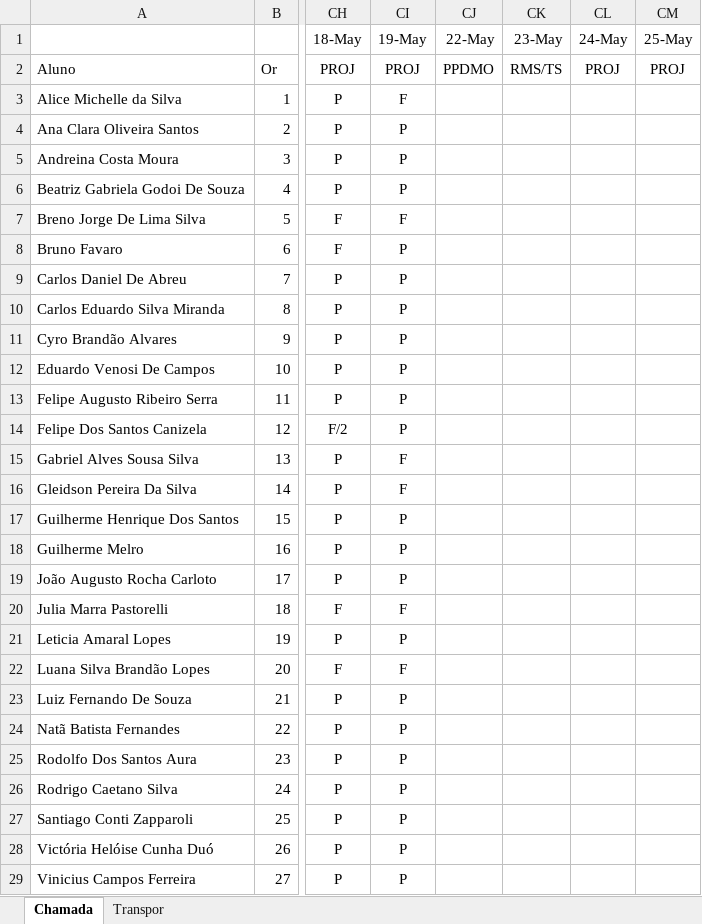
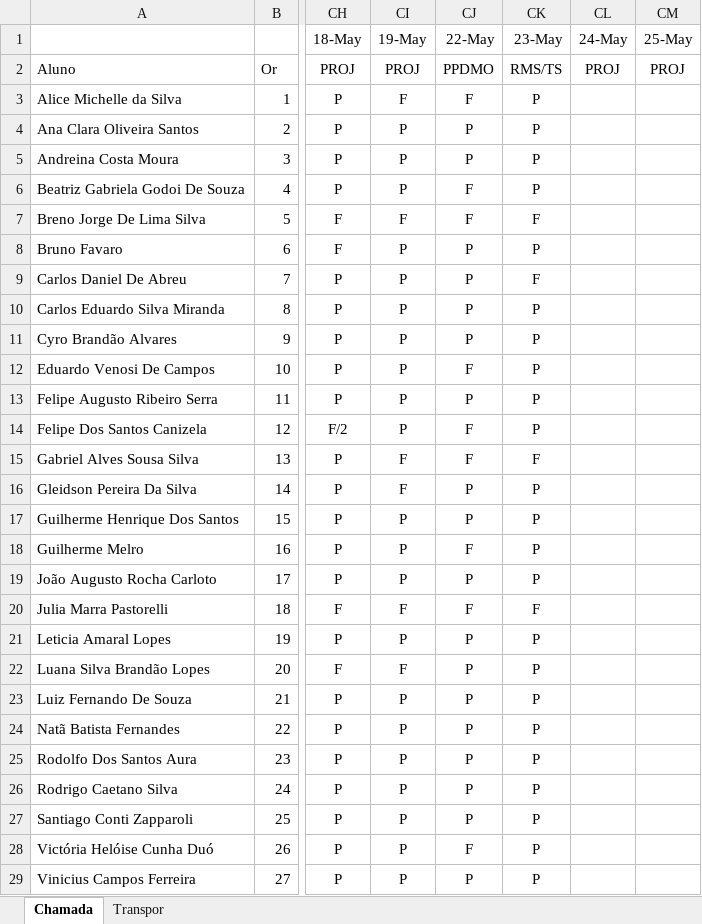
Before and after one commit to Kcioban/DSFork, an Excel workbook: 3des/frequencia.xlsx, sheet Chamada, drawn as a sheet; only a part is shown, gaps mark what is left out; values as stored, in another font and other column widths than the file's, no borders; conditional formats not drawn; the diff names each change by its address in the sheet, - before the commit and + after, or states it on an @@ line.

Commit message:
chamada

```diff
--- a/3des/frequencia.xlsx (sheet Chamada)
+++ b/3des/frequencia.xlsx (sheet Chamada)
-CJ3 (22-May): (empty)
+CJ3 (22-May): F
-CK3:CK6 (23-May): (empty)
+CK3:CK6 (23-May): P
-CJ4:CJ5 (22-May): (empty)
+CJ4:CJ5 (22-May): P
-CJ6:CJ7 (22-May): (empty)
+CJ6:CJ7 (22-May): F
-CK7 (23-May): (empty)
+CK7 (23-May): F
-CJ8:CJ11 (22-May): (empty)
+CJ8:CJ11 (22-May): P
-CK8 (23-May): (empty)
+CK8 (23-May): P
-CK9 (23-May): (empty)
+CK9 (23-May): F
-CK10:CK14 (23-May): (empty)
+CK10:CK14 (23-May): P
-CJ12 (22-May): (empty)
+CJ12 (22-May): F
-CJ13 (22-May): (empty)
+CJ13 (22-May): P
-CJ14:CJ15 (22-May): (empty)
+CJ14:CJ15 (22-May): F
-CK15 (23-May): (empty)
+CK15 (23-May): F
-CJ16:CJ17 (22-May): (empty)
+CJ16:CJ17 (22-May): P
-CK16:CK19 (23-May): (empty)
+CK16:CK19 (23-May): P
-CJ18 (22-May): (empty)
+CJ18 (22-May): F
-CJ19 (22-May): (empty)
+CJ19 (22-May): P
-CJ20 (22-May): (empty)
+CJ20 (22-May): F
-CK20 (23-May): (empty)
+CK20 (23-May): F
-CJ21:CJ27 (22-May): (empty)
+CJ21:CJ27 (22-May): P
-CK21:CK29 (23-May): (empty)
+CK21:CK29 (23-May): P
-CJ28 (22-May): (empty)
+CJ28 (22-May): F
-CJ29 (22-May): (empty)
+CJ29 (22-May): P
```
